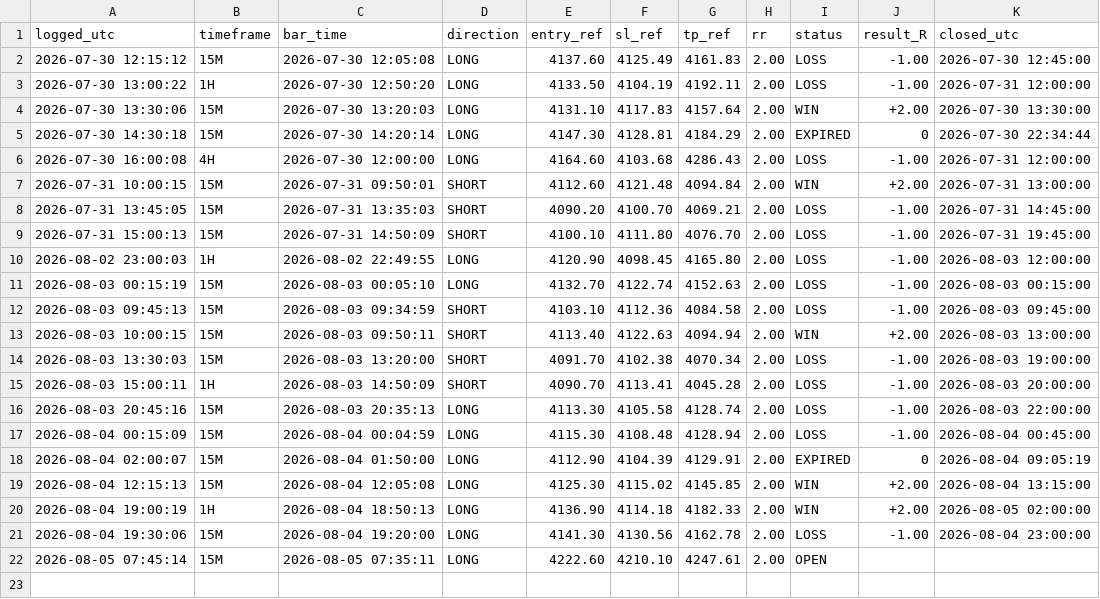
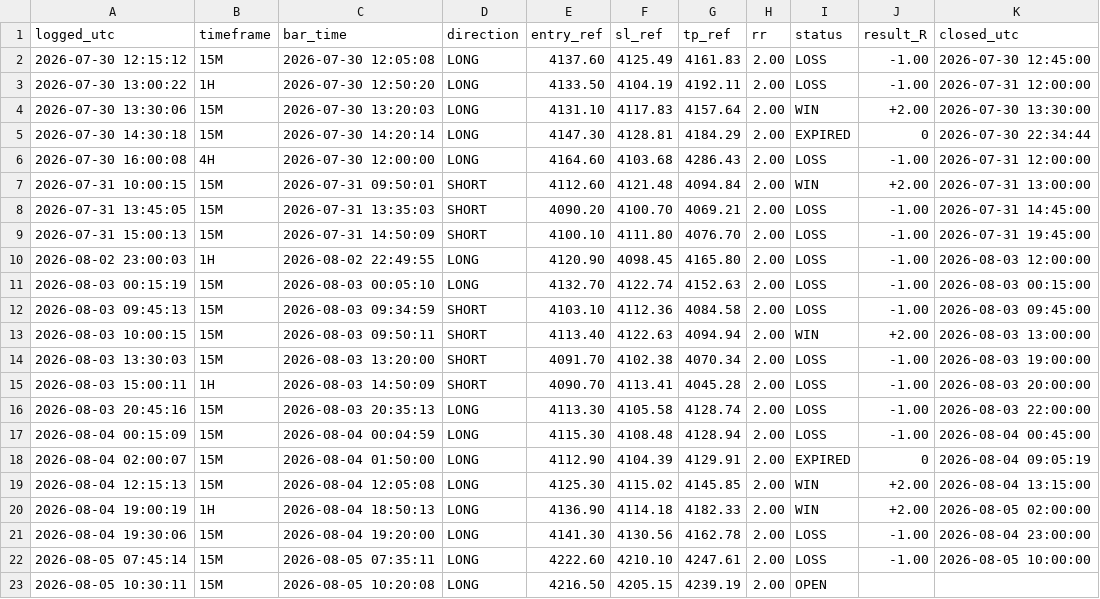
Before and after one commit to Edoardotrade/-xauusd-signal-bot, a CSV file: signals_log_aggr.csv, drawn as a sheet.

```diff
--- a/signals_log_aggr.csv
+++ b/signals_log_aggr.csv
@@ -21,2 +21,3 @@ logged_utc,timeframe,bar_time,direction,entry_ref,sl_ref,tp_ref,rr,status,result
 2026-08-04 19:30:06,15M,2026-08-04 19:20:00,LONG,4141.30,4130.56,4162.78,2.00,LOSS,-1.00,2026-08-04 23:00:00
-2026-08-05 07:45:14,15M,2026-08-05 07:35:11,LONG,4222.60,4210.10,4247.61,2.00,OPEN,,
+2026-08-05 07:45:14,15M,2026-08-05 07:35:11,LONG,4222.60,4210.10,4247.61,2.00,LOSS,-1.00,2026-08-05 10:00:00
+2026-08-05 10:30:11,15M,2026-08-05 10:20:08,LONG,4216.50,4205.15,4239.19,2.00,OPEN,,
```
Also changed, not shown: 1 other file.
